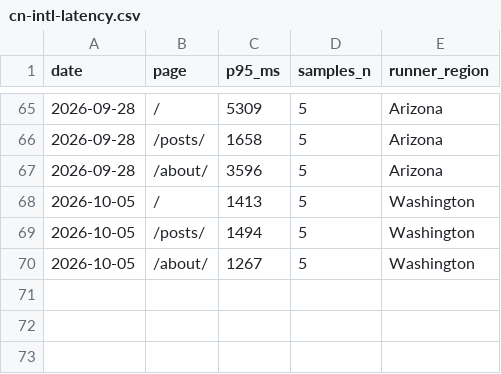
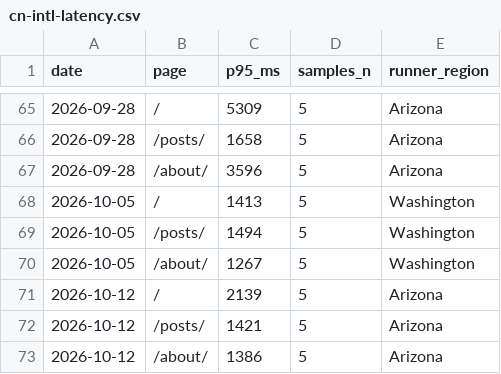
Before and after one commit to laodao-ai/blog, a CSV file: geo-audit/cn-intl-latency.csv, drawn as a sheet; only a part is shown, gaps mark what is left out.

```diff
--- a/geo-audit/cn-intl-latency.csv
+++ b/geo-audit/cn-intl-latency.csv
@@ -70 +70,4 @@ date,page,p95_ms,samples_n,runner_region
 2026-10-05,/about/,1267,5,Washington
+2026-10-12,/,2139,5,Arizona
+2026-10-12,/posts/,1421,5,Arizona
+2026-10-12,/about/,1386,5,Arizona
```
